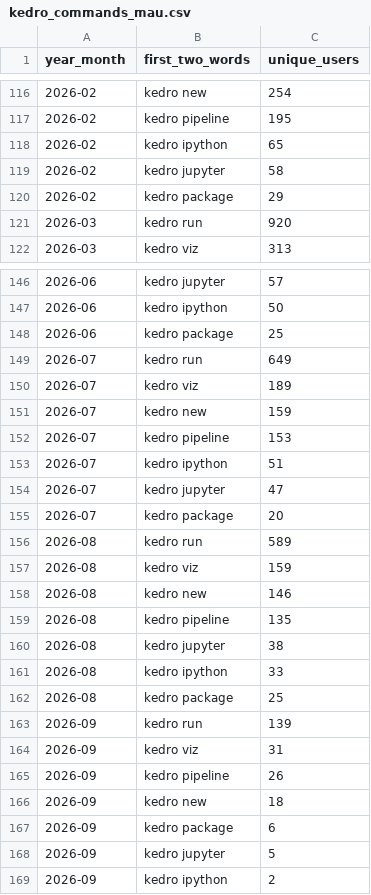
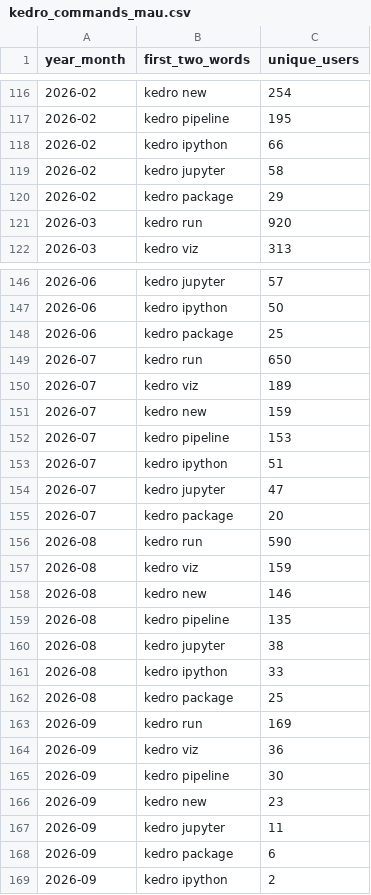
Before and after one commit to kedro-org/kedro-pycafe-data, a CSV file: data/02_intermediate/kedro_commands_mau.csv, drawn as a sheet; only a part is shown, gaps mark what is left out.

```diff
--- a/data/02_intermediate/kedro_commands_mau.csv
+++ b/data/02_intermediate/kedro_commands_mau.csv
@@ -117,3 +117,3 @@
 "2026-02","kedro pipeline",195
-"2026-02","kedro ipython",65
+"2026-02","kedro ipython",66
 "2026-02","kedro jupyter",58
@@ -148,3 +148,3 @@
 "2026-06","kedro package",25
-"2026-07","kedro run",649
+"2026-07","kedro run",650
 "2026-07","kedro viz",189
@@ -155,3 +155,3 @@
 "2026-07","kedro package",20
-"2026-08","kedro run",589
+"2026-08","kedro run",590
 "2026-08","kedro viz",159
@@ -162,8 +162,8 @@
 "2026-08","kedro package",25
-"2026-09","kedro run",139
-"2026-09","kedro viz",31
-"2026-09","kedro pipeline",26
-"2026-09","kedro new",18
+"2026-09","kedro run",169
+"2026-09","kedro viz",36
+"2026-09","kedro pipeline",30
+"2026-09","kedro new",23
+"2026-09","kedro jupyter",11
 "2026-09","kedro package",6
-"2026-09","kedro jupyter",5
 "2026-09","kedro ipython",2
```
Also changed, not shown: data/02_intermediate/builder_events_monthly.csv, data/02_intermediate/cohort_retention.csv, 8 other files.
